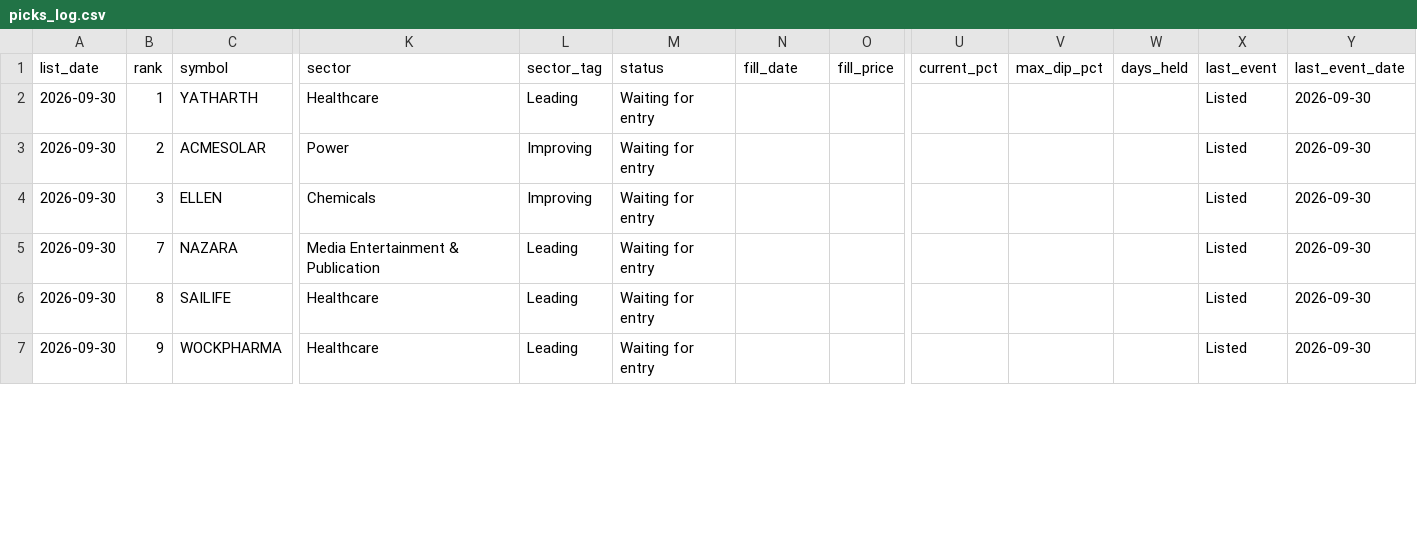
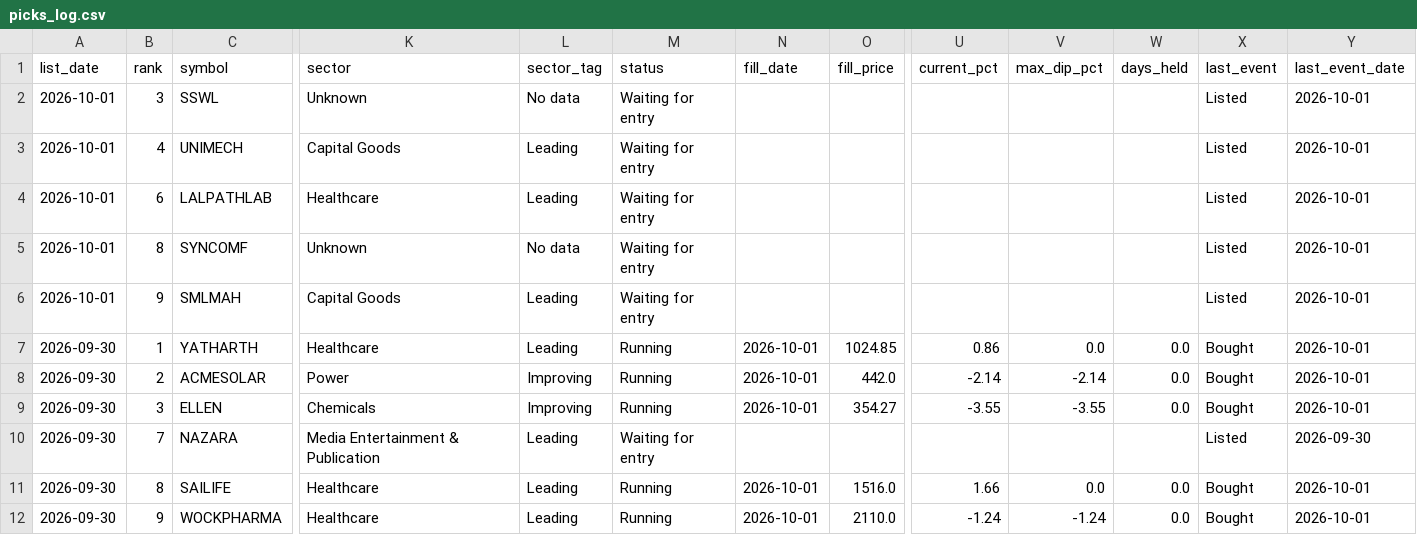
Before and after one commit to Parth1501/nse-swing-data, a CSV file: data/picks_log.csv, drawn as a sheet; only a part is shown, gaps mark what is left out; addresses are those after the commit; rows hold the shown columns only; the diff covers the shown part only; the diff names each change by its address in the sheet, - before the commit and + after, or states it on an @@ line.

```diff
--- a/data/picks_log.csv
+++ b/data/picks_log.csv
+row 2: 2026-10-01 | 3 | SSWL | Unknown | No data | Waiting for entry |  |  |  |  |  | Listed | 2026-10-01
+row 3: 2026-10-01 | 4 | UNIMECH | Capital Goods | Leading | Waiting for entry |  |  |  |  |  | Listed | 2026-10-01
+row 4: 2026-10-01 | 6 | LALPATHLAB | Healthcare | Leading | Waiting for entry |  |  |  |  |  | Listed | 2026-10-01
+row 5: 2026-10-01 | 8 | SYNCOMF | Unknown | No data | Waiting for entry |  |  |  |  |  | Listed | 2026-10-01
+row 6: 2026-10-01 | 9 | SMLMAH | Capital Goods | Leading | Waiting for entry |  |  |  |  |  | Listed | 2026-10-01
-M7:M9 (status): Waiting for entry
+M7:M9 (status): Running
-N7:N9 (fill_date): (empty)
+N7:N9 (fill_date): 2026-10-01
-O7 (fill_price): (empty)
+O7 (fill_price): 1024.85
-U7 (current_pct): (empty)
+U7 (current_pct): 0.86
-V7 (max_dip_pct): (empty)
+V7 (max_dip_pct): 0.0
-W7:W9 (days_held): (empty)
+W7:W9 (days_held): 0.0
-X7:X9 (last_event): Listed
+X7:X9 (last_event): Bought
-Y7:Y9 (last_event_date): 2026-09-30
+Y7:Y9 (last_event_date): 2026-10-01
-O8 (fill_price): (empty)
+O8 (fill_price): 442.0
-U8 (current_pct): (empty)
+U8 (current_pct): -2.14
-V8 (max_dip_pct): (empty)
+V8 (max_dip_pct): -2.14
-O9 (fill_price): (empty)
+O9 (fill_price): 354.27
-U9 (current_pct): (empty)
+U9 (current_pct): -3.55
-V9 (max_dip_pct): (empty)
+V9 (max_dip_pct): -3.55
-M11:M12 (status): Waiting for entry
+M11:M12 (status): Running
-N11:N12 (fill_date): (empty)
+N11:N12 (fill_date): 2026-10-01
-O11 (fill_price): (empty)
+O11 (fill_price): 1516.0
-U11 (current_pct): (empty)
+U11 (current_pct): 1.66
-V11 (max_dip_pct): (empty)
+V11 (max_dip_pct): 0.0
-W11:W12 (days_held): (empty)
+W11:W12 (days_held): 0.0
-X11:X12 (last_event): Listed
+X11:X12 (last_event): Bought
-Y11:Y12 (last_event_date): 2026-09-30
+Y11:Y12 (last_event_date): 2026-10-01
-O12 (fill_price): (empty)
+O12 (fill_price): 2110.0
-U12 (current_pct): (empty)
+U12 (current_pct): -1.24
-V12 (max_dip_pct): (empty)
+V12 (max_dip_pct): -1.24
```
Also changed, not shown: 18 edited cells elsewhere in this file, data/latest.csv, 13 other files.
